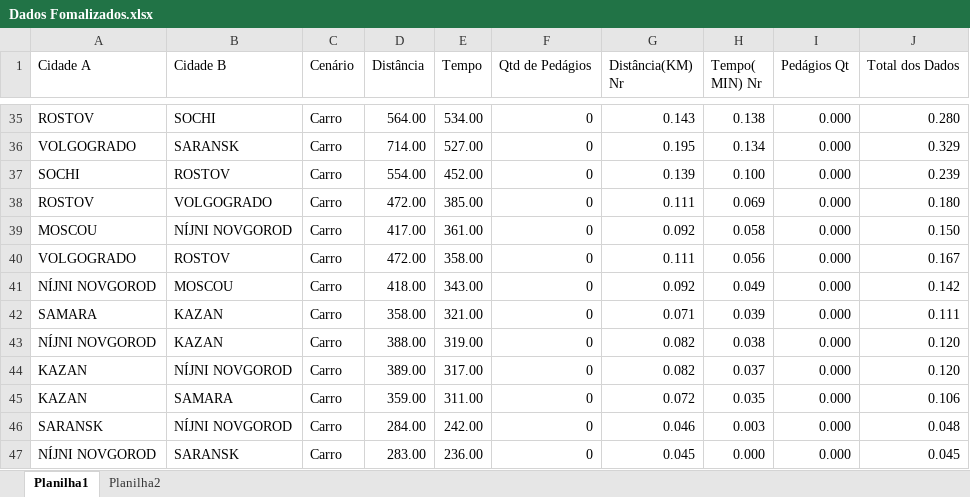
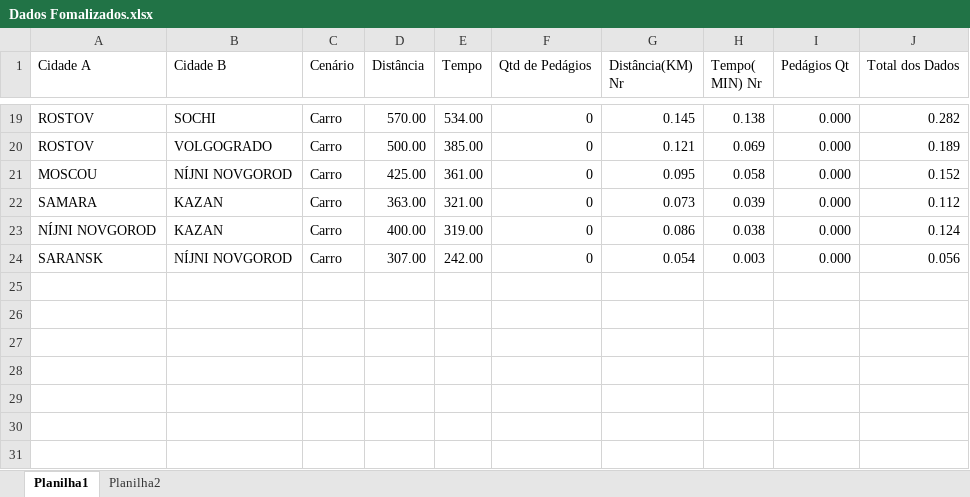
Before and after one commit to fabriciasantos/Guia-da-Copa-do-Mundo-2018, an Excel workbook: Dados Fomalizados.xlsx, sheet Planilha1, drawn as a sheet; only a part is shown, gaps mark what is left out; values as stored, in another font and other column widths than the file's, no cell formats; table styles not drawn; removed rows and columns are numbered as before the commit, all else as after; the diff covers the shown part only; the diff names each change by its address in the sheet, - before the commit and + after, or states it on an @@ line.

Commit message:
dados normalizados corretamente

```diff
--- a/Dados Fomalizados.xlsx (sheet Planilha1)
+++ b/Dados Fomalizados.xlsx (sheet Planilha1)
-D19 (Distância): 564.00
+D19 (Distância): 570.00
-G19 (Distância(KM) Nr): 0.143
+G19 (Distância(KM) Nr): 0.145
-J19 (Total dos Dados): 0.280
+J19 (Total dos Dados): 0.282
-row 36: VOLGOGRADO | SARANSK | Carro | 714.00 | 527.00 | 0 | 0.195 | 0.134 | 0.000 | 0.329
-row 37: SOCHI | ROSTOV | Carro | 554.00 | 452.00 | 0 | 0.139 | 0.100 | 0.000 | 0.239
-D20 (Distância): 472.00
+D20 (Distância): 500.00
-G20 (Distância(KM) Nr): 0.111
+G20 (Distância(KM) Nr): 0.121
-J20 (Total dos Dados): 0.180
+J20 (Total dos Dados): 0.189
-D21 (Distância): 417.00
+D21 (Distância): 425.00
-G21 (Distância(KM) Nr): 0.092
+G21 (Distância(KM) Nr): 0.095
-J21 (Total dos Dados): 0.150
+J21 (Total dos Dados): 0.152
-row 40: VOLGOGRADO | ROSTOV | Carro | 472.00 | 358.00 | 0 | 0.111 | 0.056 | 0.000 | 0.167
-row 41: NÍJNI NOVGOROD | MOSCOU | Carro | 418.00 | 343.00 | 0 | 0.092 | 0.049 | 0.000 | 0.142
-D22 (Distância): 358.00
+D22 (Distância): 363.00
-G22 (Distância(KM) Nr): 0.071
+G22 (Distância(KM) Nr): 0.073
-J22 (Total dos Dados): 0.111
+J22 (Total dos Dados): 0.112
-D23 (Distância): 388.00
+D23 (Distância): 400.00
-G23 (Distância(KM) Nr): 0.082
+G23 (Distância(KM) Nr): 0.086
-J23 (Total dos Dados): 0.120
+J23 (Total dos Dados): 0.124
-row 44: KAZAN | NÍJNI NOVGOROD | Carro | 389.00 | 317.00 | 0 | 0.082 | 0.037 | 0.000 | 0.120
-row 45: KAZAN | SAMARA | Carro | 359.00 | 311.00 | 0 | 0.072 | 0.035 | 0.000 | 0.106
-D24 (Distância): 284.00
+D24 (Distância): 307.00
-G24 (Distância(KM) Nr): 0.046
+G24 (Distância(KM) Nr): 0.054
-J24 (Total dos Dados): 0.048
+J24 (Total dos Dados): 0.056
-row 47: NÍJNI NOVGOROD | SARANSK | Carro | 283.00 | 236.00 | 0 | 0.045 | 0.000 | 0.000 | 0.045
```
Also changed, not shown: 16 removed rows and 48 edited cells elsewhere in this sheet, cell formats, formulas that keep their value, 8 other files.
